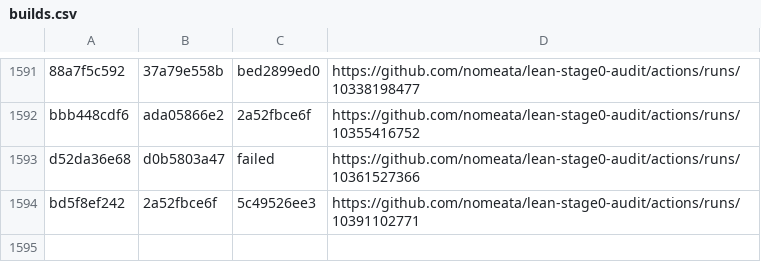
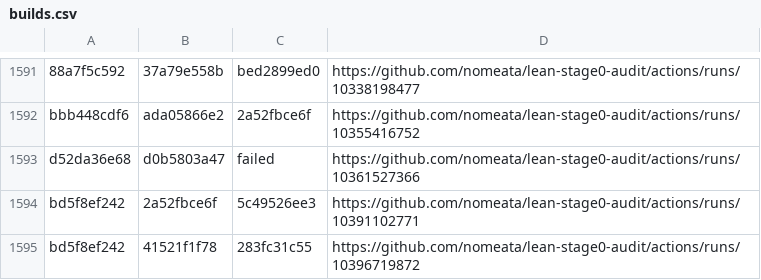
Before and after one commit to nomeata/lean-stage0-audit, a CSV file: builds.csv, drawn as a sheet; only a part is shown, gaps mark what is left out.

Commit message:
Github run of ./build.sh bd5f8ef242 41521f1f78

```diff
--- a/builds.csv
+++ b/builds.csv
@@ -1594 +1594,2 @@ d52da36e68,d0b5803a47,failed,https://github.com/nomeata/lean-stage0-audit/action
 bd5f8ef242,2a52fbce6f,5c49526ee3,https://github.com/nomeata/lean-stage0-audit/actions/runs/10391102771
+bd5f8ef242,41521f1f78,283fc31c55,https://github.com/nomeata/lean-stage0-audit/actions/runs/10396719872
```
Also changed, not shown: 1 other file.
